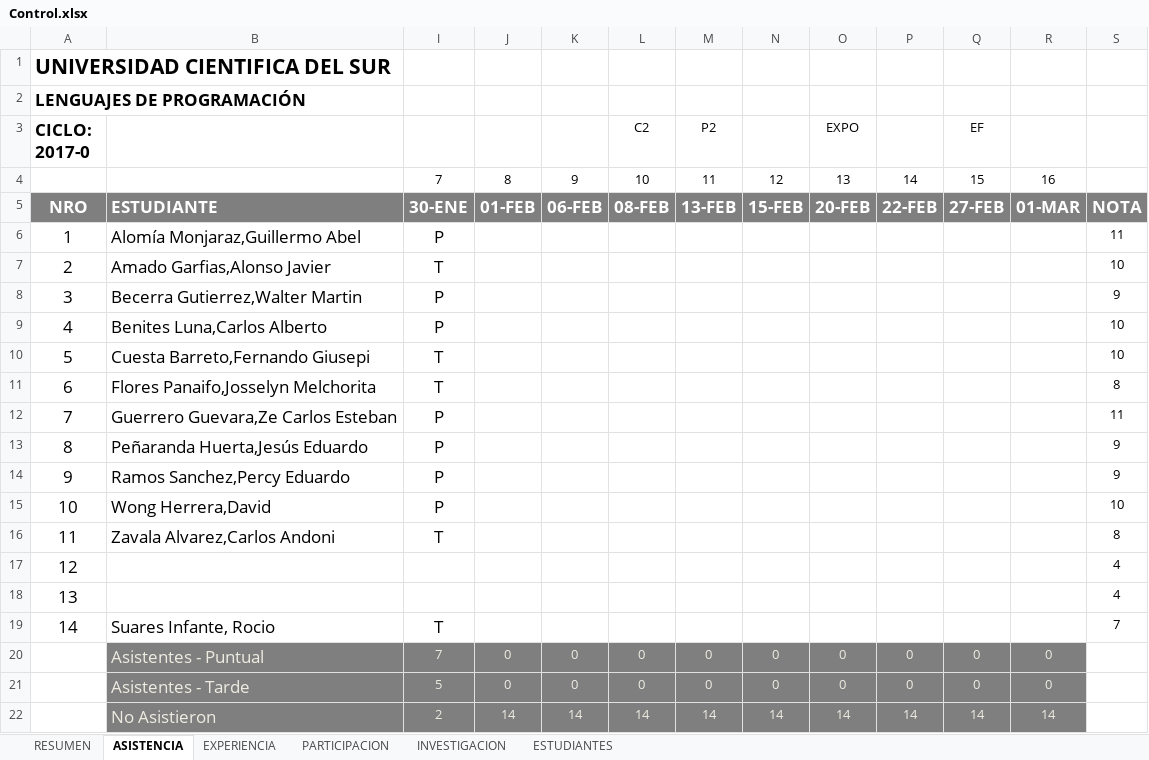
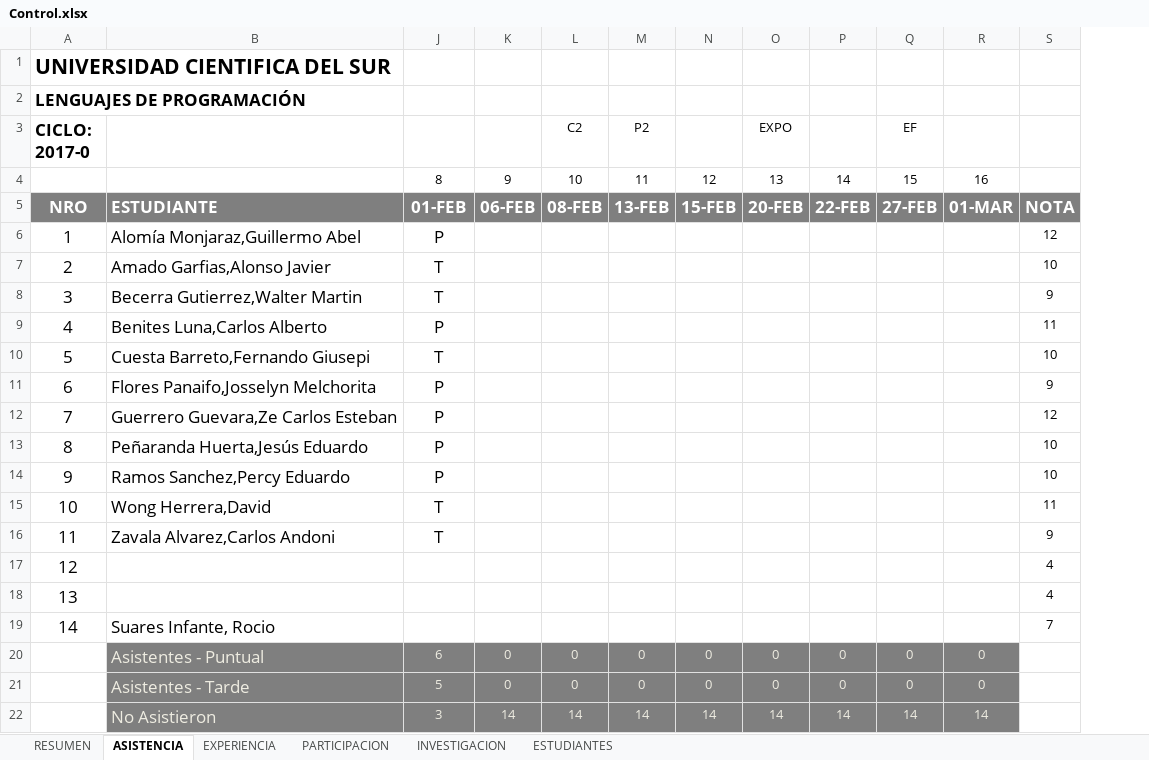
Before and after one commit to gcoronelc/UCS_LENG_PROG_2017-0, an Excel workbook: Docs/Control.xlsx, sheet ASISTENCIA, drawn as a sheet; values as stored, in another font and other column widths than the file's, no borders; removed rows and columns are numbered as before the commit, all else as after; the diff names each change by its address in the sheet, - before the commit and + after, or states it on an @@ line.

```diff
--- a/Docs/Control.xlsx (sheet ASISTENCIA)
+++ b/Docs/Control.xlsx (sheet ASISTENCIA)
-column J, rows 4-22: 8 | 01-FEB |  |  |  |  |  |  |  |  |  |  |  |  |  |  | 0 | 0 | 14
-J4: 7
+J4: 8
-J5: 30-ENE
+J5: 01-FEB
-S6: 11
+S6: 12
-J8: P
+J8: T
-S9: 10
+S9: 11
-J11: T
+J11: P
-S11: 8
+S11: 9
-S12: 11
+S12: 12
-S13:S14: 9
+S13:S14: 10
-J15: P
+J15: T
-S15: 10
+S15: 11
-S16: 8
+S16: 9
-J19: T
+J19: (empty)
-J20: 7
+J20: 6
-J22: 2
+J22: 3
```
Also changed, not shown: sheet RESUMEN, formulas that keep their value, 26 other files.
